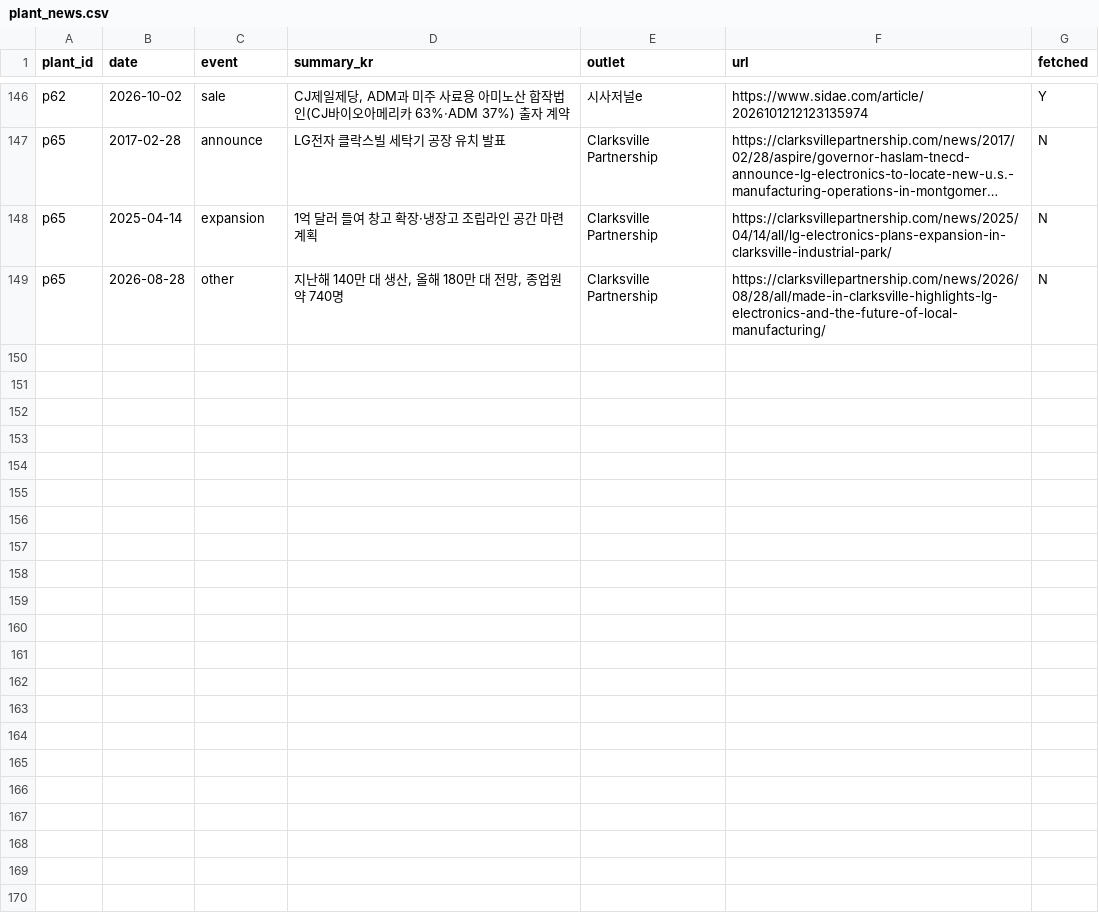
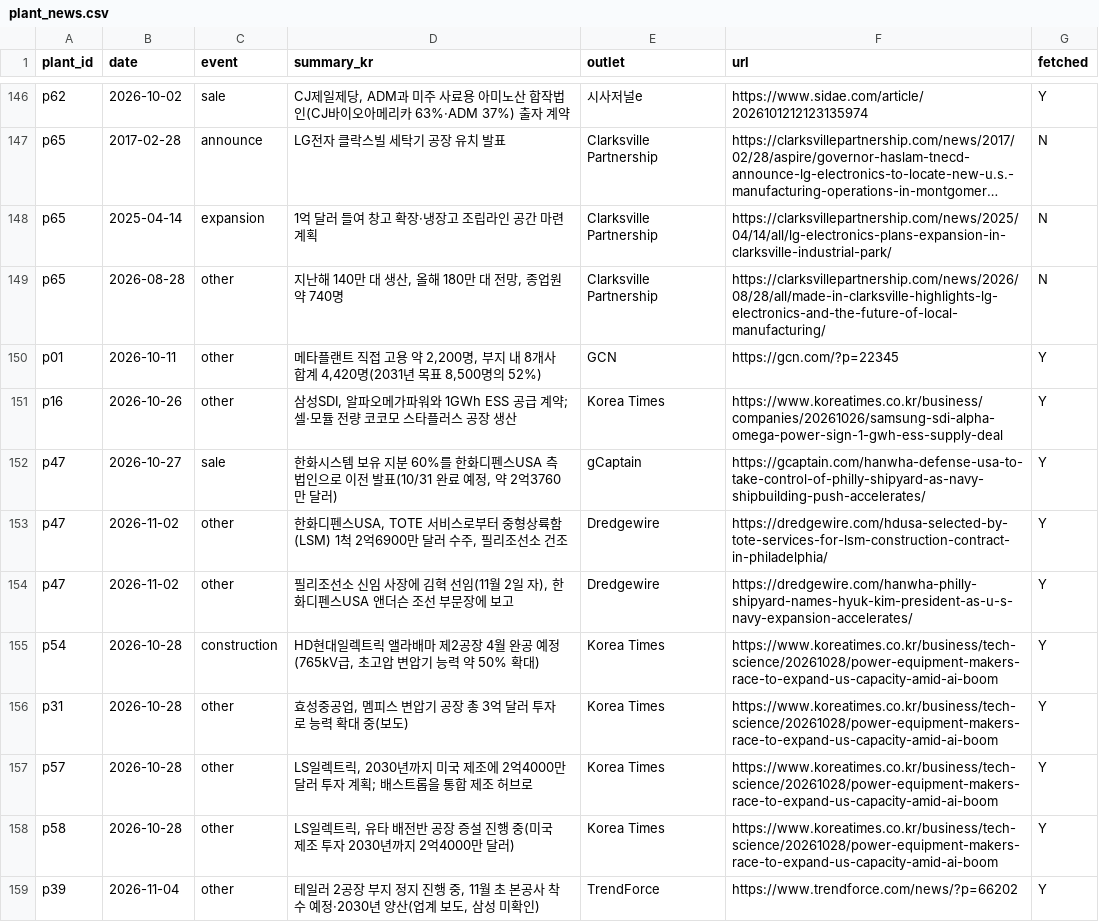
Before and after one commit to us-elections-2026/us-elections-2026.github.io, a CSV file: data/korea/plant_news.csv, drawn as a sheet; only a part is shown, gaps mark what is left out; long unchanged cells end in …; the diff names each change by its address in the sheet, - before the commit and + after, or states it on an @@ line.

```diff
--- a/data/korea/plant_news.csv
+++ b/data/korea/plant_news.csv
+row 150: p01 | 2026-10-11 | other | 메타플랜트 직접 고용 약 2,200명, 부지 내 8개사 합계 4,420명(2031년 목표 8,500명의 52%) | GCN | https://gcn.com/?p=22345 | Y
+row 151: p16 | 2026-10-26 | other | 삼성SDI, 알파오메가파워와 1GWh ESS 공급 계약; 셀·모듈 전량 코코모 스타플러스 공장 생산 | Korea Times | https://www.koreatimes.co.kr/business/companies/20261026/samsung-sdi-alpha-omega-power-sign-1-gwh-ess-supply-deal | Y
+row 152: p47 | 2026-10-27 | sale | 한화시스템 보유 지분 60%를 한화디펜스USA 측 법인으로 이전 발표(10/31 완료 예정, 약 2억3760만 달러) | gCaptain | https://gcaptain.com/hanwha-defense-usa-to-take-control-of-philly-shipyard-as-navy-shipbuilding-push-accelerates/ | Y
+row 153: p47 | 2026-11-02 | other | 한화디펜스USA, TOTE 서비스로부터 중형상륙함(LSM) 1척 2억6900만 달러 수주, 필리조선소 건조 | Dredgewire | https://dredgewire.com/hdusa-selected-by-tote-services-for-lsm-construction-contract-in-philadelphia/ | Y
+row 154: p47 | 2026-11-02 | other | 필리조선소 신임 사장에 김혁 선임(11월 2일 자), 한화디펜스USA 앤더슨 조선 부문장에 보고 | Dredgewire | https://dredgewire.com/hanwha-philly-shipyard-names-hyuk-kim-president-as-u-s-navy-expansion-accelerates/ | Y
+row 155: p54 | 2026-10-28 | construction | HD현대일렉트릭 앨라배마 제2공장 4월 완공 예정(765kV급, 초고압 변압기 능력 약 50% 확대) | Korea Times | https://www.koreatimes.co.kr/business/tech-science/20261028/power-equipment-makers-race-to-expand-us-capacity-amid-ai-boom | Y
+row 156: p31 | 2026-10-28 | other | 효성중공업, 멤피스 변압기 공장 총 3억 달러 투자로 능력 확대 중(보도) | Korea Times | https://www.koreatimes.co.kr/business/tech-science/20261028/power-equipment-makers-race-to-expand-us-capacity-amid-ai-boom | Y
+row 157: p57 | 2026-10-28 | other | LS일렉트릭, 2030년까지 미국 제조에 2억4000만 달러 투자 계획; 배스트롭을 통합 제조 허브로 | Korea Times | https://www.koreatimes.co.kr/business/tech-science/20261028/power-equipment-makers-race-to-expand-us-capacity-amid-ai-boom | Y
+row 158: p58 | 2026-10-28 | other | LS일렉트릭, 유타 배전반 공장 증설 진행 중(미국 제조 투자 2030년까지 2억4000만 달러) | Korea Times | https://www.koreatimes.co.kr/business/tech-science/20261028/power-equipment-makers-race-to-expand-us-capacity-amid-ai-boom | Y
+row 159: p39 | 2026-11-04 | other | 테일러 2공장 부지 정지 진행 중, 11월 초 본공사 착수 예정·2030년 양산(업계 보도, 삼성 미확인) | TrendForce | https://www.trendforce.com/news/?p=66202 | Y
```
Also changed, not shown: data/korea/pending_checks.csv, data/korea/us_plants.csv, 2 other files.
